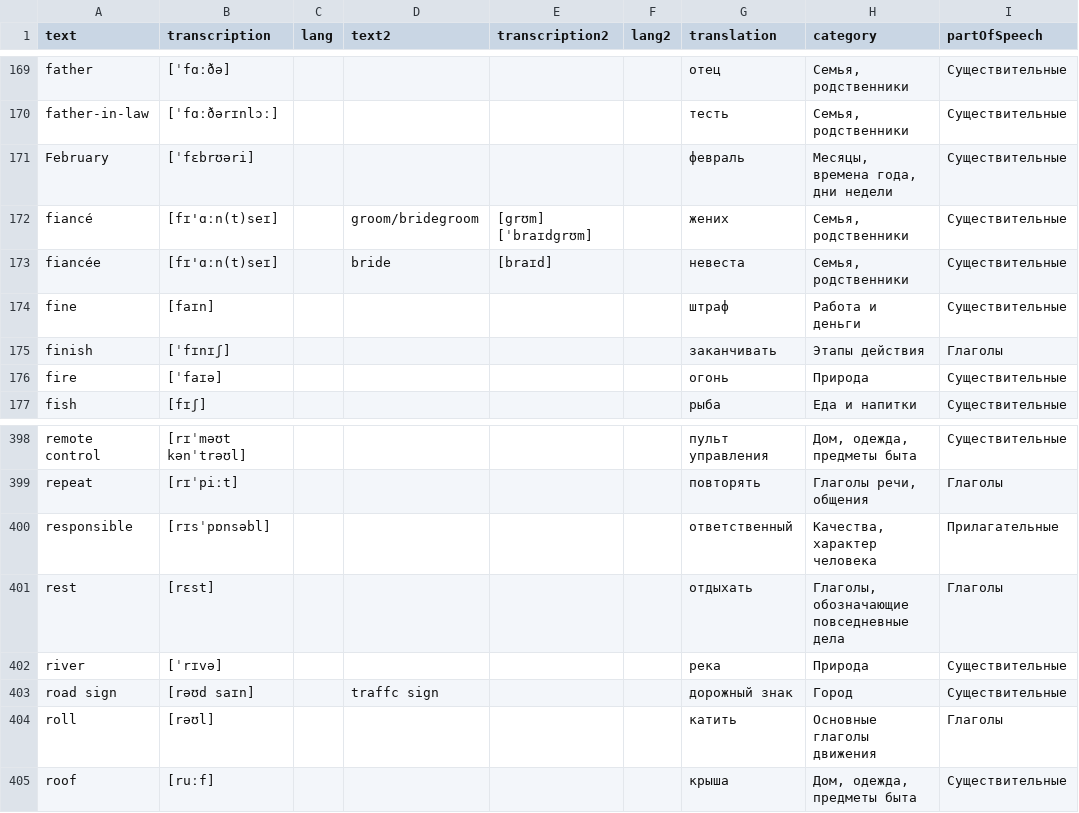
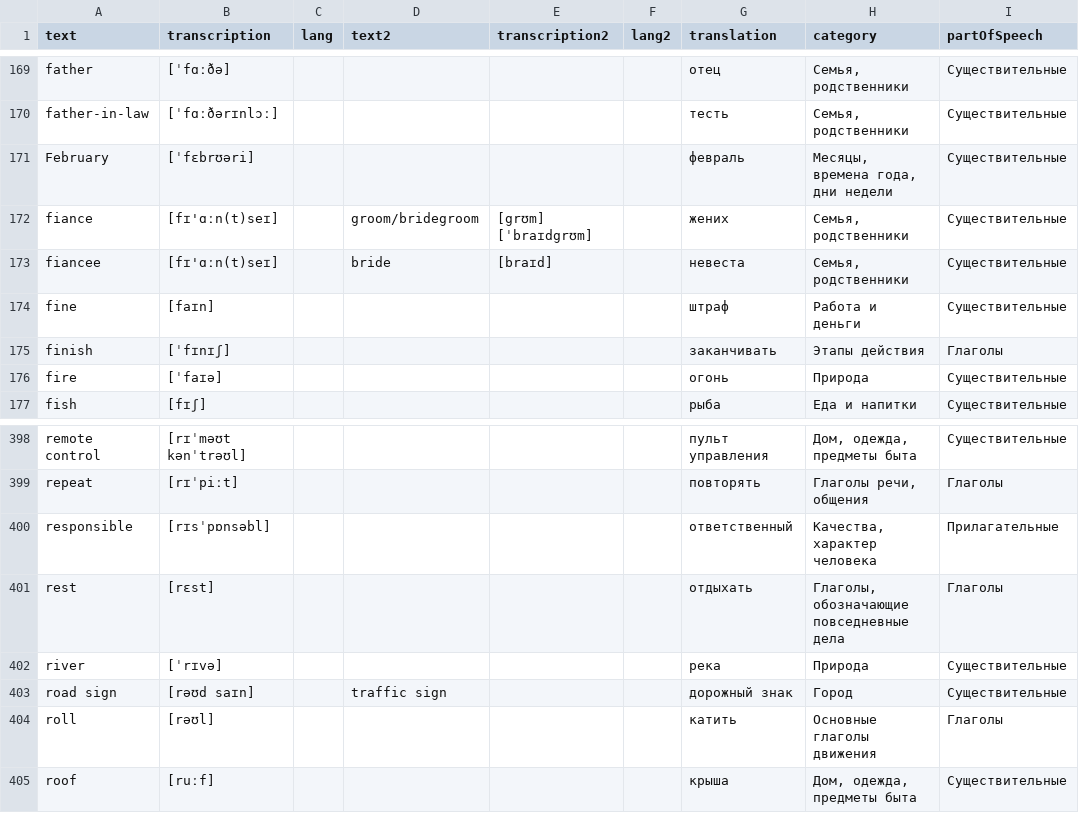
Before and after one commit to zenkdev/vocario, a CSV file: scripts/dictionaries/dct500.csv, drawn as a sheet; only a part is shown, gaps mark what is left out.

```diff
--- a/scripts/dictionaries/dct500.csv
+++ b/scripts/dictionaries/dct500.csv
@@ -171,4 +171,4 @@
 "February","[ˈfɛbrʊəri]","","","","","февраль","Месяцы, времена года, дни недели","Существительные"
-"fiancé","[fɪ'ɑːn(t)seɪ]","","groom/bridegroom","[grʊm] [ˈbraɪdgrʊm]","","жених","Семья, родственники","Существительные"
-"fiancée","[fɪ'ɑːn(t)seɪ]","","bride","[braɪd]","","невеста","Семья, родственники","Существительные"
+"fiance","[fɪ'ɑːn(t)seɪ]","","groom/bridegroom","[grʊm] [ˈbraɪdgrʊm]","","жених","Семья, родственники","Существительные"
+"fiancee","[fɪ'ɑːn(t)seɪ]","","bride","[braɪd]","","невеста","Семья, родственники","Существительные"
 "fine","[faɪn]","","","","","штраф","Работа и деньги","Существительные"
@@ -402,3 +402,3 @@
 "river","[ˈrɪvə]","","","","","река","Природа","Существительные"
-"road sign","[rəʊd saɪn]","","traffc sign","","","дорожный знак","Город","Существительные"
+"road sign","[rəʊd saɪn]","","traffic sign","","","дорожный знак","Город","Существительные"
 "roll","[rəʊl]","","","","","катить","Основные глаголы движения","Глаголы"
```
Also changed, not shown: scripts/dictionaries/subj.csv.
